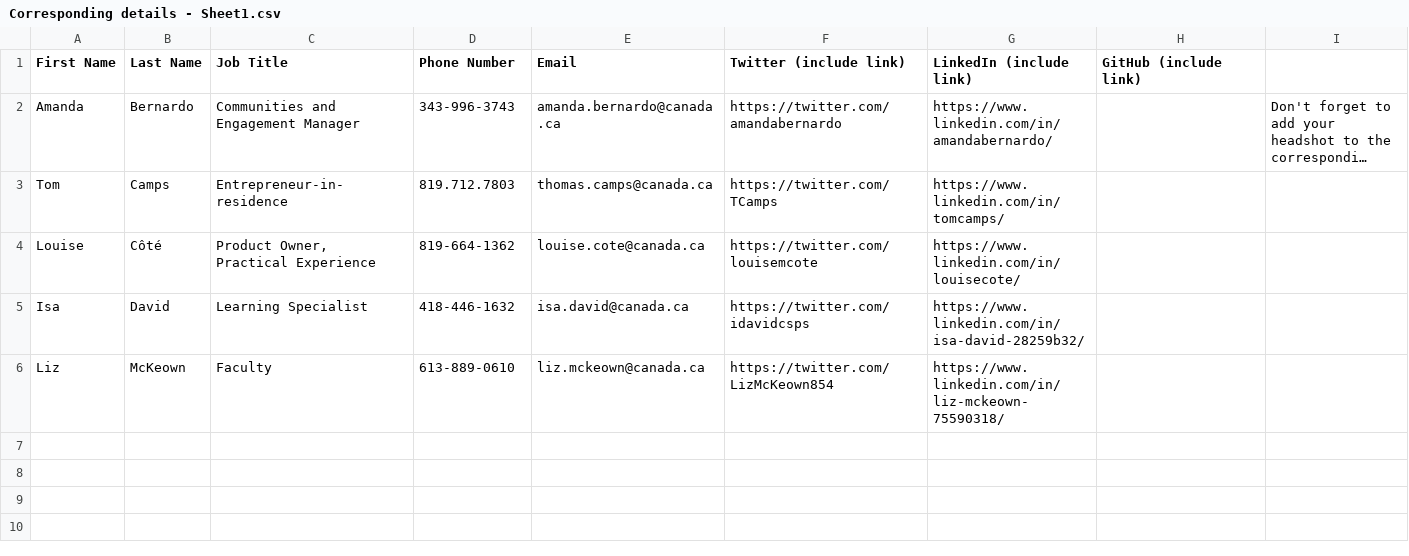
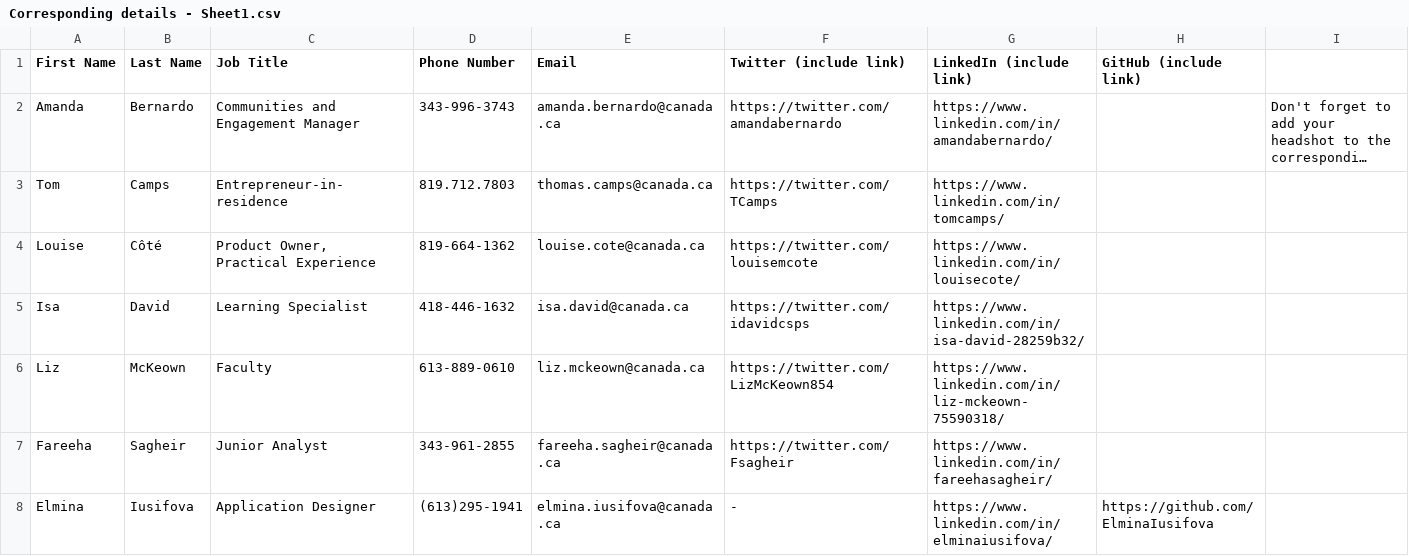
Before and after one commit to DIS-SIN/Digital-Business-Card, a CSV file: python/Corresponding details - Sheet1.csv, drawn as a sheet; long unchanged cells end in ….

```diff
--- a/python/Corresponding details - Sheet1.csv
+++ b/python/Corresponding details - Sheet1.csv
@@ -6 +6,3 @@ Isa,David,Learning Specialist,418-446-1632,isa.david@canada.ca,https://twitter.c
 Liz,McKeown,Faculty,613-889-0610,liz.mckeown@canada.ca,https://twitter.com/LizMcKeown854,https://www.linkedin.com/in/liz-mckeown-75590318/,,
+Fareeha,Sagheir,Junior Analyst,343-961-2855,fareeha.sagheir@canada.ca,https://twitter.com/Fsagheir,https://www.linkedin.com/in/fareehasagheir/,,
+Elmina,Iusifova,Application Designer ,(613)295-1941,elmina.iusifova@canada.ca,-,https://www.linkedin.com/in/elminaiusifova/,https://github.com/ElminaIusifova,
```
Also changed, not shown: 42 other files.
